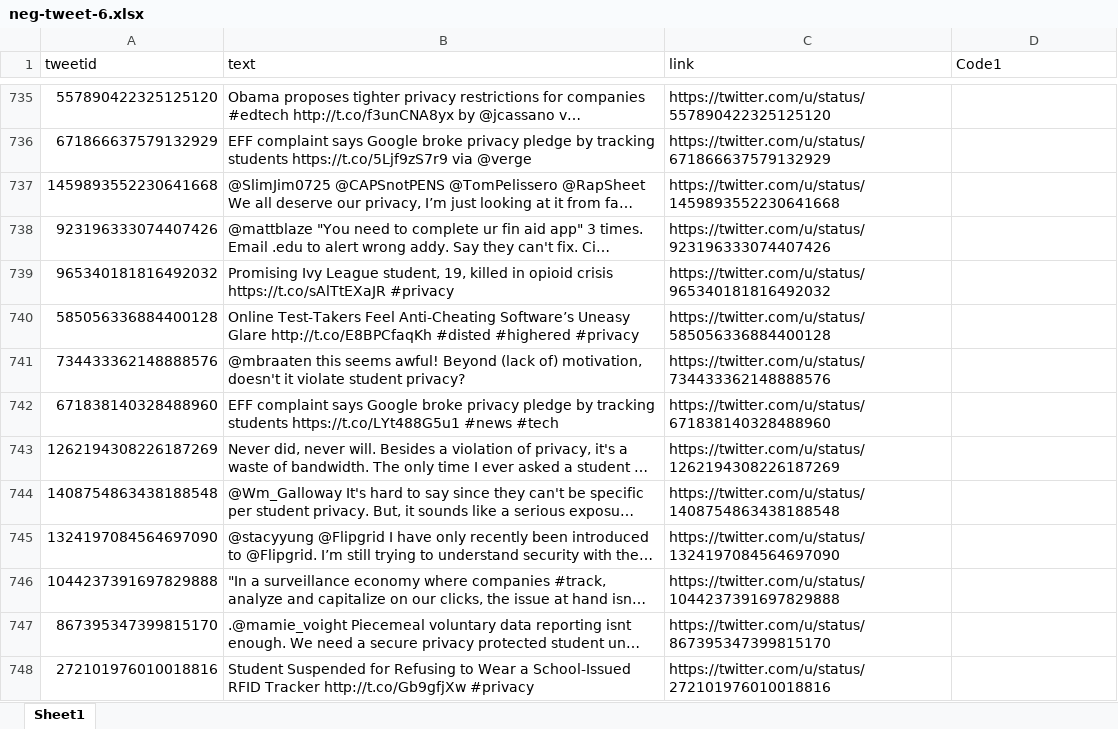
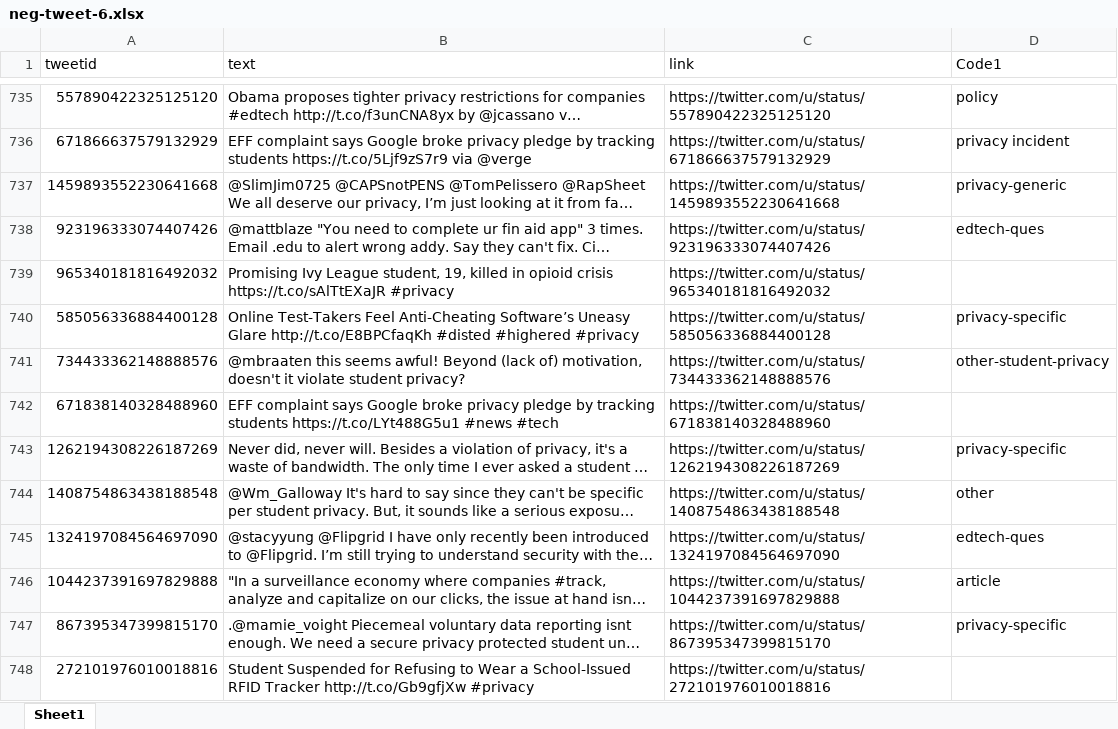
Before and after one commit to rakib062/edtech-scrape, an Excel workbook: neg-tweet-6.xlsx, sheet Sheet1, drawn as a sheet; only a part is shown, gaps mark what is left out; long unchanged cells end in …; values as stored, in another font and other column widths than the file's, no cell formats; the diff covers the shown part only; the diff names each change by its address in the sheet, - before the commit and + after, or states it on an @@ line.

```diff
--- a/neg-tweet-6.xlsx (sheet Sheet1)
+++ b/neg-tweet-6.xlsx (sheet Sheet1)
-D735 (Code1): (empty)
+D735 (Code1): policy
-D736 (Code1): (empty)
+D736 (Code1): privacy incident
-D737 (Code1): (empty)
+D737 (Code1): privacy-generic
-D738 (Code1): (empty)
+D738 (Code1): edtech-ques
-D740 (Code1): (empty)
+D740 (Code1): privacy-specific
-D741 (Code1): (empty)
+D741 (Code1): other-student-privacy
-D743 (Code1): (empty)
+D743 (Code1): privacy-specific
-D744 (Code1): (empty)
+D744 (Code1): other
-D745 (Code1): (empty)
+D745 (Code1): edtech-ques
-D746 (Code1): (empty)
+D746 (Code1): article
-D747 (Code1): (empty)
+D747 (Code1): privacy-specific
```
Also changed, not shown: 435 edited cells elsewhere in this sheet, cell formats.
